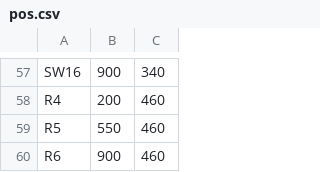
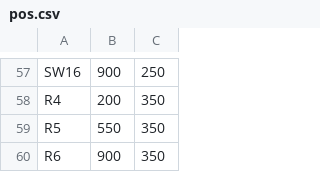
Before and after one commit to trk23-00/REDES_PKT, a CSV file: data/pos.csv, drawn as a sheet; only a part is shown, gaps mark what is left out; the diff covers the shown part only; the diff names each change by its address in the sheet, - before the commit and + after, or states it on an @@ line.

```diff
--- a/data/pos.csv
+++ b/data/pos.csv
-C57: 340
+C57: 250
-C58:C60: 460
+C58:C60: 350
```
Also changed, not shown: 12 added rows, 12 removed rows and 44 edited cells elsewhere in this file, data/conexiones.csv, 14 other files.
